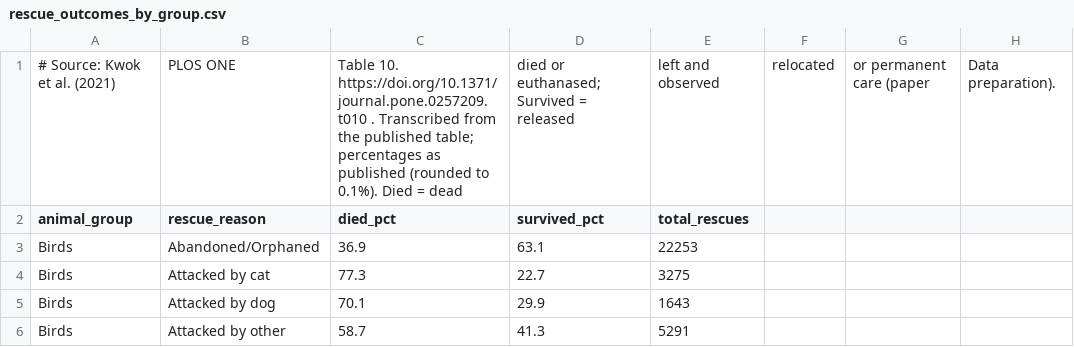
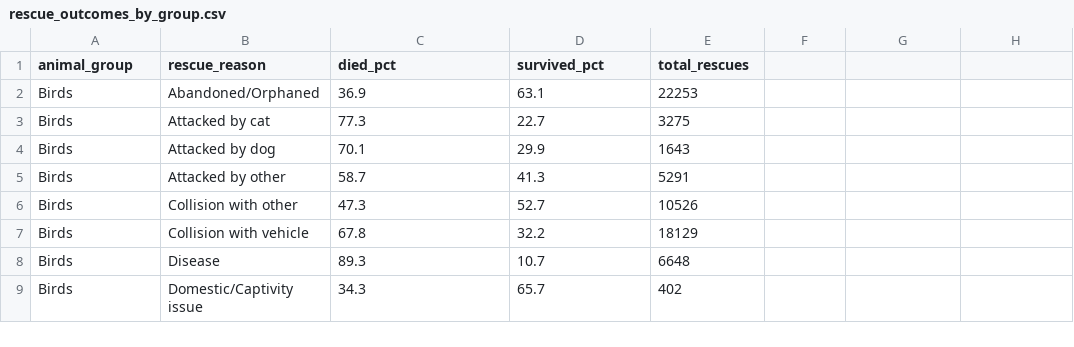
Before and after one commit to Nach0ri/DV2, a CSV file: data/rescue_outcomes_by_group.csv, drawn as a sheet; only a part is shown; the shorter side is filled out with more unchanged rows.

```diff
--- a/data/rescue_outcomes_by_group.csv
+++ b/data/rescue_outcomes_by_group.csv
@@ -1,2 +1 @@
-# Source: Kwok et al. (2021), PLOS ONE, Table 10. https://doi.org/10.1371/journal.pone.0257209.t010 . Transcribed from the published table; percentages as published (rounded to 0.1%). Died = dead, died or euthanased; Survived = released, left and observed, relocated, or permanent care (paper, Data preparation).
 animal_group,rescue_reason,died_pct,survived_pct,total_rescues
```
Also changed, not shown: 39 other files.
